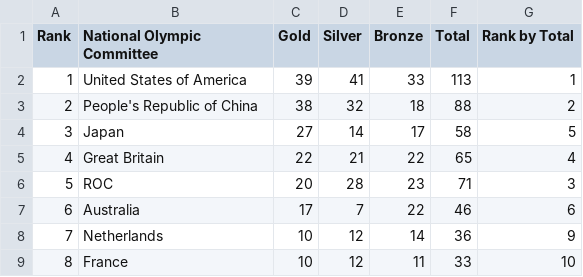
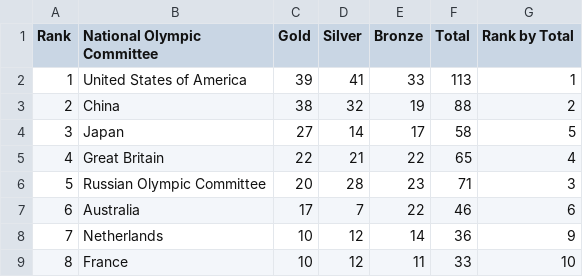
Before and after one commit to pokemika/dataset-test-repo, a CSV file: Medal-tst.csv, drawn as a sheet; only a part is shown.

Commit message:
Update Medal-tst.csv

```diff
--- a/Medal-tst.csv
+++ b/Medal-tst.csv
@@ -2,6 +2,6 @@ Rank,National Olympic Committee,Gold,Silver,Bronze,Total,Rank by Total
 1,United States of America,39,41,33,113,1
-2,People's Republic of China,38,32,18,88,2
+2,China,38,32,19,88,2
 3,Japan,27,14,17,58,5
 4,Great Britain,22,21,22,65,4
-5,ROC,20,28,23,71,3
+5,Russian Olympic Committee,20,28,23,71,3
 6,Australia,17,7,22,46,6
```
